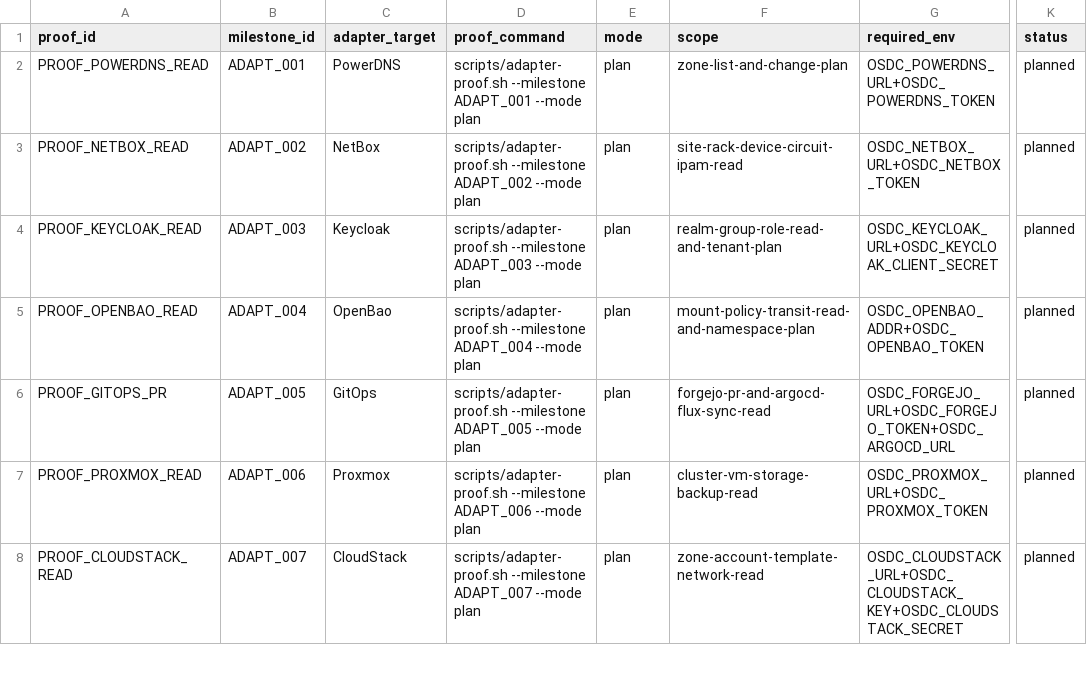
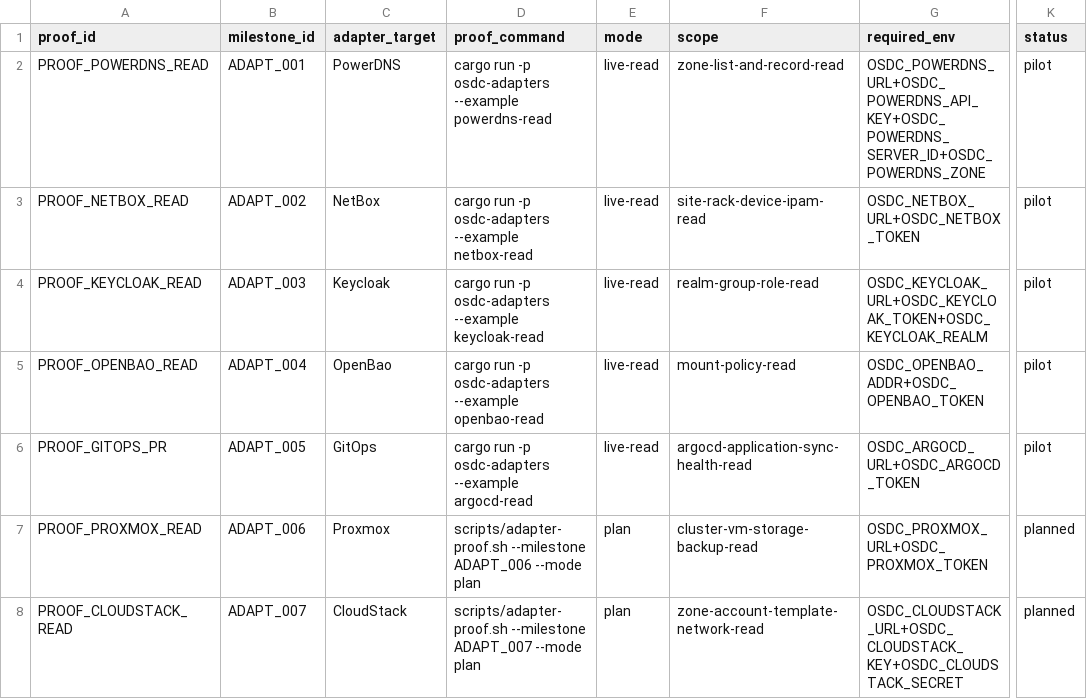
Before and after one commit to modernecotech/OpenSourceDataCentre, a CSV file: data/software/live-adapter-proof-catalogue.csv, drawn as a sheet; only a part is shown, gaps mark what is left out; the diff names each change by its address in the sheet, - before the commit and + after, or states it on an @@ line.

```diff
--- a/data/software/live-adapter-proof-catalogue.csv
+++ b/data/software/live-adapter-proof-catalogue.csv
-D2 (proof_command): scripts/adapter-proof.sh --milestone ADAPT_001 --mode plan
+D2 (proof_command): cargo run -p osdc-adapters --example powerdns-read
-E2:E6 (mode): plan
+E2:E6 (mode): live-read
-F2 (scope): zone-list-and-change-plan
+F2 (scope): zone-list-and-record-read
-G2 (required_env): OSDC_POWERDNS_URL+OSDC_POWERDNS_TOKEN
+G2 (required_env): OSDC_POWERDNS_URL+OSDC_POWERDNS_API_KEY+OSDC_POWERDNS_SERVER_ID+OSDC_POWERDNS_ZONE
-K2:K6 (status): planned
+K2:K6 (status): pilot
-D3 (proof_command): scripts/adapter-proof.sh --milestone ADAPT_002 --mode plan
+D3 (proof_command): cargo run -p osdc-adapters --example netbox-read
-F3 (scope): site-rack-device-circuit-ipam-read
+F3 (scope): site-rack-device-ipam-read
-D4 (proof_command): scripts/adapter-proof.sh --milestone ADAPT_003 --mode plan
+D4 (proof_command): cargo run -p osdc-adapters --example keycloak-read
-F4 (scope): realm-group-role-read-and-tenant-plan
+F4 (scope): realm-group-role-read
-G4 (required_env): OSDC_KEYCLOAK_URL+OSDC_KEYCLOAK_CLIENT_SECRET
+G4 (required_env): OSDC_KEYCLOAK_URL+OSDC_KEYCLOAK_TOKEN+OSDC_KEYCLOAK_REALM
-D5 (proof_command): scripts/adapter-proof.sh --milestone ADAPT_004 --mode plan
+D5 (proof_command): cargo run -p osdc-adapters --example openbao-read
-F5 (scope): mount-policy-transit-read-and-namespace-plan
+F5 (scope): mount-policy-read
-D6 (proof_command): scripts/adapter-proof.sh --milestone ADAPT_005 --mode plan
+D6 (proof_command): cargo run -p osdc-adapters --example argocd-read
-F6 (scope): forgejo-pr-and-argocd-flux-sync-read
+F6 (scope): argocd-application-sync-health-read
-G6 (required_env): OSDC_FORGEJO_URL+OSDC_FORGEJO_TOKEN+OSDC_ARGOCD_URL
+G6 (required_env): OSDC_ARGOCD_URL+OSDC_ARGOCD_TOKEN
```
Also changed, not shown: data/software/live-adapter-roadmap.csv, 16 other files.
